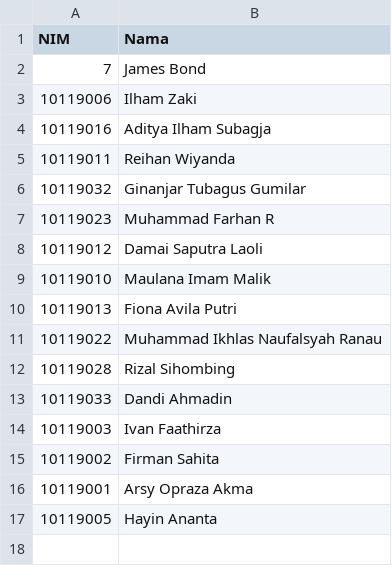
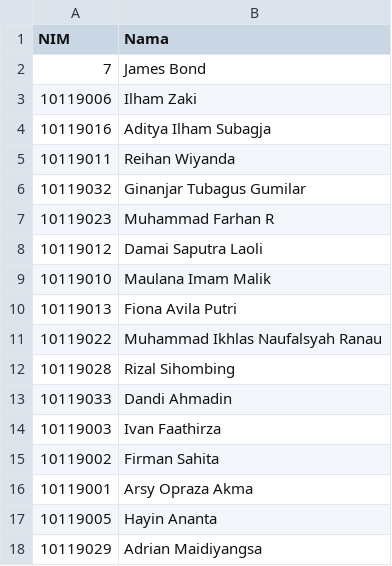
Before and after one commit to adammb86/ChallengeGithub, a CSV file: presensiifsatu.csv, drawn as a sheet; the diff names each change by its address in the sheet, - before the commit and + after, or states it on an @@ line.

Commit message:
Menambahkan Record NIM 10119029 Di File presensiifsatu

```diff
--- a/presensiifsatu.csv
+++ b/presensiifsatu.csv
+row 18: 10119029 | Adrian Maidiyangsa
```
